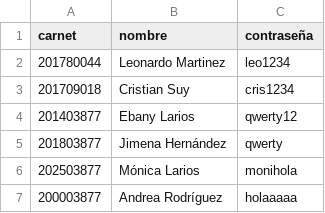
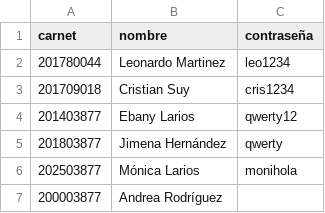
Before and after one commit to aldomoreira165/EDD_1S2023_PY_202109754, a CSV file: EDD_Proyecto1_Fase1/estudiantes.csv, drawn as a sheet.

```diff
--- a/EDD_Proyecto1_Fase1/estudiantes.csv
+++ b/EDD_Proyecto1_Fase1/estudiantes.csv
@@ -6,2 +6,2 @@ carnet,nombre,contraseña
 202503877,Mónica Larios,monihola
-200003877,Andrea Rodríguez,holaaaaa
+200003877,Andrea Rodríguez,
```
Also changed, not shown: 11 other files.
